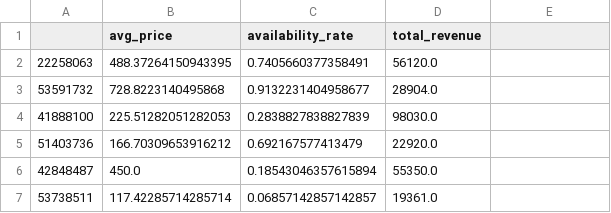
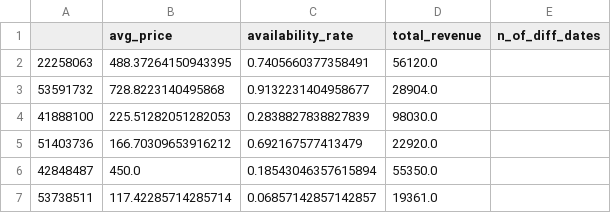
Before and after one commit to Andrercouto/SeazoneCase, a CSV file: modeled_data/Modeled_Prices_AV_Itapema.csv, drawn as a sheet; only a part is shown; the diff names each change by its address in the sheet, - before the commit and + after, or states it on an @@ line.

```diff
--- a/modeled_data/Modeled_Prices_AV_Itapema.csv
+++ b/modeled_data/Modeled_Prices_AV_Itapema.csv
-E1: (empty)
+E1: n_of_diff_dates
```
Also changed, not shown: modeled_data/Modeled_Airbnb_Data.csv, 1 other file.
